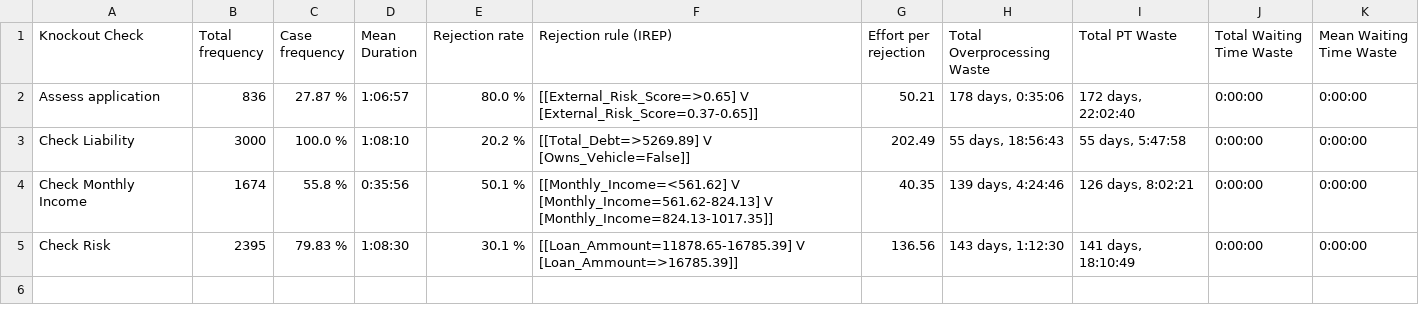
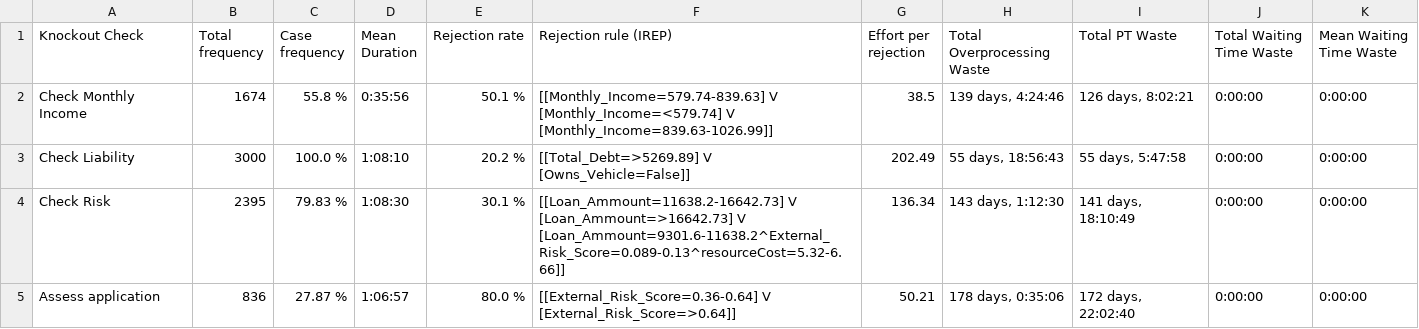
Before and after one commit to AutomatedProcessImprovement/knockouts-optimization, a CSV file: knockout_ios/outputs/synthetic_example_ko_order_io_pipeline_pytest_ko_analysis_report.csv, drawn as a sheet.

Commit message:
fixed problem in ko relocation (sort by effort & by rejection rate)

```diff
--- a/knockout_ios/outputs/synthetic_example_ko_order_io_pipeline_pytest_ko_analysis_report.csv
+++ b/knockout_ios/outputs/synthetic_example_ko_order_io_pipeline_pytest_ko_analysis_report.csv
@@ -1,5 +1,5 @@
 Knockout Check,Total frequency,Case frequency,Mean Duration,Rejection rate,Rejection rule (IREP),Effort per rejection,Total Overprocessing Waste,Total PT Waste,Total Waiting Time Waste,Mean Waiting Time Waste
-Assess application,836,27.87 %,1:06:57,80.0 %,[[External_Risk_Score=>0.65] V [External_Risk_Score=0.37-0.65]],50.21,"178 days, 0:35:06","172 days, 22:02:40",0:00:00,0:00:00
+Check Monthly Income,1674,55.8 %,0:35:56,50.1 %,[[Monthly_Income=579.74-839.63] V [Monthly_Income=<579.74] V [Monthly_Income=839.63-1026.99]],38.5,"139 days, 4:24:46","126 days, 8:02:21",0:00:00,0:00:00
 Check Liability,3000,100.0 %,1:08:10,20.2 %,[[Total_Debt=>5269.89] V [Owns_Vehicle=False]],202.49,"55 days, 18:56:43","55 days, 5:47:58",0:00:00,0:00:00
-Check Monthly Income,1674,55.8 %,0:35:56,50.1 %,[[Monthly_Income=<561.62] V [Monthly_Income=561.62-824.13] V [Monthly_Income=824.13-1017.35]],40.35,"139 days, 4:24:46","126 days, 8:02:21",0:00:00,0:00:00
-Check Risk,2395,79.83 %,1:08:30,30.1 %,[[Loan_Ammount=11878.65-16785.39] V [Loan_Ammount=>16785.39]],136.56,"143 days, 1:12:30","141 days, 18:10:49",0:00:00,0:00:00
+Check Risk,2395,79.83 %,1:08:30,30.1 %,[[Loan_Ammount=11638.2-16642.73] V [Loan_Ammount=>16642.73] V [Loan_Ammount=9301.6-11638.2^External_Risk_Score=0.089-0.13^resourceCost=5.32-6.66]],136.34,"143 days, 1:12:30","141 days, 18:10:49",0:00:00,0:00:00
+Assess application,836,27.87 %,1:06:57,80.0 %,[[External_Risk_Score=0.36-0.64] V [External_Risk_Score=>0.64]],50.21,"178 days, 0:35:06","172 days, 22:02:40",0:00:00,0:00:00
```
Also changed, not shown: knockout_ios/outputs/synthetic_example_ko_order_io_advanced_ko_analysis_report.csv, 4 other files.
